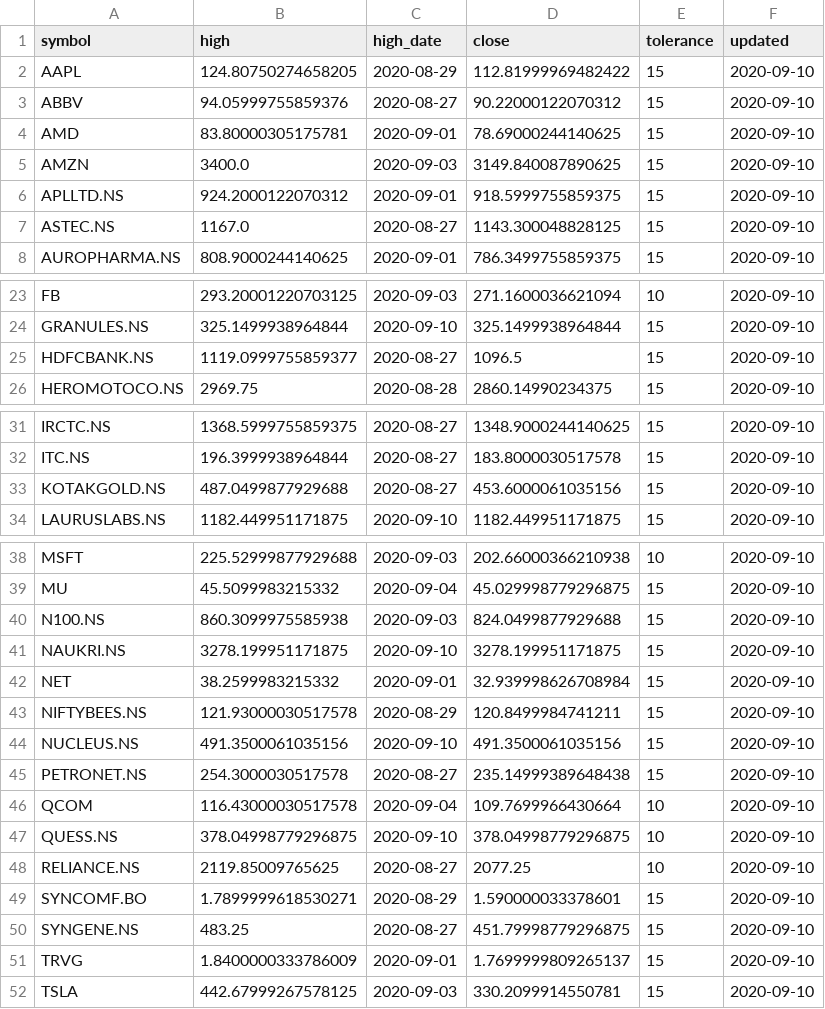
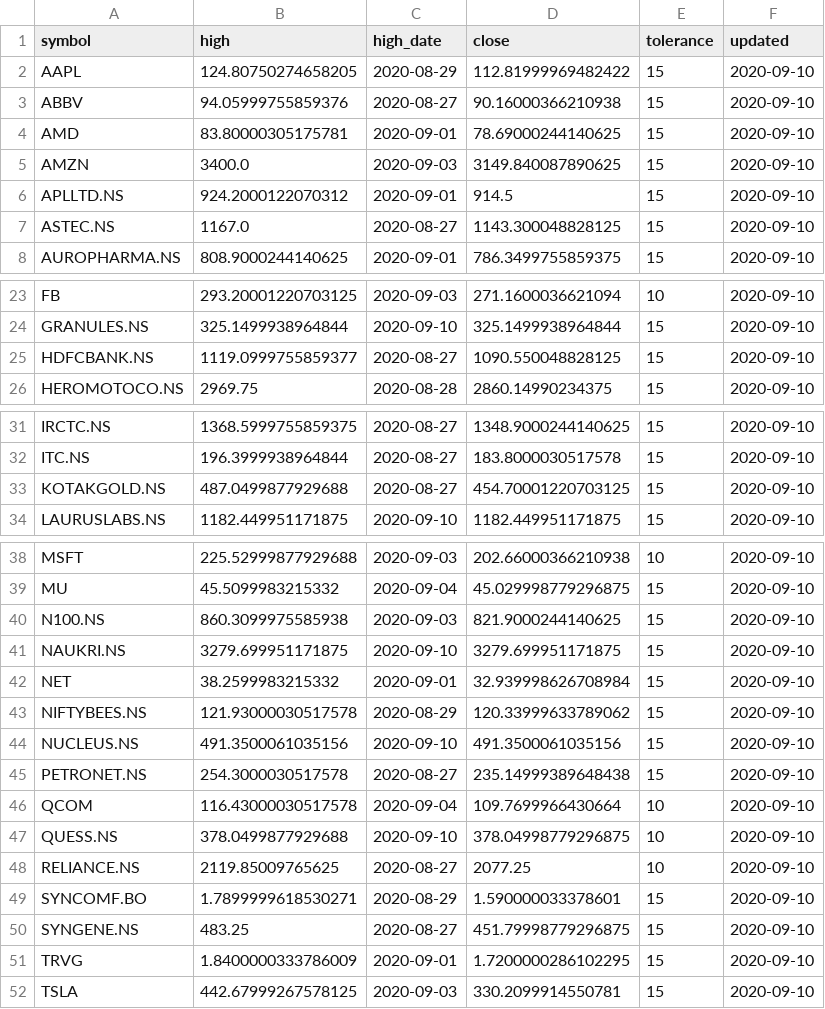
Before and after one commit to reachdk/StockTracker, a CSV file: data/yfin_data.csv, drawn as a sheet; only a part is shown, gaps mark what is left out.

Commit message:
Data updated

```diff
--- a/data/yfin_data.csv
+++ b/data/yfin_data.csv
@@ -2,6 +2,6 @@ symbol,high,high_date,close,tolerance,updated
 AAPL,124.80750274658205,2020-08-29,112.81999969482422,15,2020-09-10
-ABBV,94.05999755859376,2020-08-27,90.22000122070312,15,2020-09-10
+ABBV,94.05999755859376,2020-08-27,90.16000366210938,15,2020-09-10
 AMD,83.80000305175781,2020-09-01,78.69000244140625,15,2020-09-10
 AMZN,3400.0,2020-09-03,3149.840087890625,15,2020-09-10
-APLLTD.NS,924.2000122070312,2020-09-01,918.5999755859375,15,2020-09-10
+APLLTD.NS,924.2000122070312,2020-09-01,914.5,15,2020-09-10
 ASTEC.NS,1167.0,2020-08-27,1143.300048828125,15,2020-09-10
@@ -24,3 +24,3 @@ FB,293.20001220703125,2020-09-03,271.1600036621094,10,2020-09-10
 GRANULES.NS,325.1499938964844,2020-09-10,325.1499938964844,15,2020-09-10
-HDFCBANK.NS,1119.0999755859377,2020-08-27,1096.5,15,2020-09-10
+HDFCBANK.NS,1119.0999755859377,2020-08-27,1090.550048828125,15,2020-09-10
 HEROMOTOCO.NS,2969.75,2020-08-28,2860.14990234375,15,2020-09-10
@@ -32,3 +32,3 @@ IRCTC.NS,1368.5999755859375,2020-08-27,1348.9000244140625,15,2020-09-10
 ITC.NS,196.3999938964844,2020-08-27,183.8000030517578,15,2020-09-10
-KOTAKGOLD.NS,487.0499877929688,2020-08-27,453.6000061035156,15,2020-09-10
+KOTAKGOLD.NS,487.0499877929688,2020-08-27,454.70001220703125,15,2020-09-10
 LAURUSLABS.NS,1182.449951171875,2020-09-10,1182.449951171875,15,2020-09-10
@@ -39,6 +39,6 @@ MSFT,225.52999877929688,2020-09-03,202.66000366210938,10,2020-09-10
 MU,45.5099983215332,2020-09-04,45.029998779296875,15,2020-09-10
-N100.NS,860.3099975585938,2020-09-03,824.0499877929688,15,2020-09-10
-NAUKRI.NS,3278.199951171875,2020-09-10,3278.199951171875,15,2020-09-10
+N100.NS,860.3099975585938,2020-09-03,821.9000244140625,15,2020-09-10
+NAUKRI.NS,3279.699951171875,2020-09-10,3279.699951171875,15,2020-09-10
 NET,38.2599983215332,2020-09-01,32.939998626708984,15,2020-09-10
-NIFTYBEES.NS,121.93000030517578,2020-08-29,120.8499984741211,15,2020-09-10
+NIFTYBEES.NS,121.93000030517578,2020-08-29,120.33999633789062,15,2020-09-10
 NUCLEUS.NS,491.3500061035156,2020-09-10,491.3500061035156,15,2020-09-10
@@ -46,3 +46,3 @@ PETRONET.NS,254.3000030517578,2020-08-27,235.14999389648438,15,2020-09-10
 QCOM,116.43000030517578,2020-09-04,109.7699966430664,10,2020-09-10
-QUESS.NS,378.04998779296875,2020-09-10,378.04998779296875,10,2020-09-10
+QUESS.NS,378.0499877929688,2020-09-10,378.04998779296875,10,2020-09-10
 RELIANCE.NS,2119.85009765625,2020-08-27,2077.25,10,2020-09-10
@@ -50,3 +50,3 @@ SYNCOMF.BO,1.7899999618530271,2020-08-29,1.590000033378601,15,2020-09-10
 SYNGENE.NS,483.25,2020-08-27,451.79998779296875,15,2020-09-10
-TRVG,1.8400000333786009,2020-09-01,1.7699999809265137,15,2020-09-10
+TRVG,1.8400000333786009,2020-09-01,1.7200000286102295,15,2020-09-10
 TSLA,442.67999267578125,2020-09-03,330.2099914550781,15,2020-09-10
```
